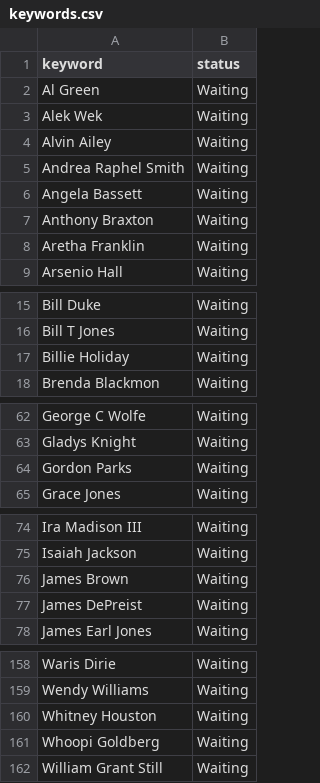
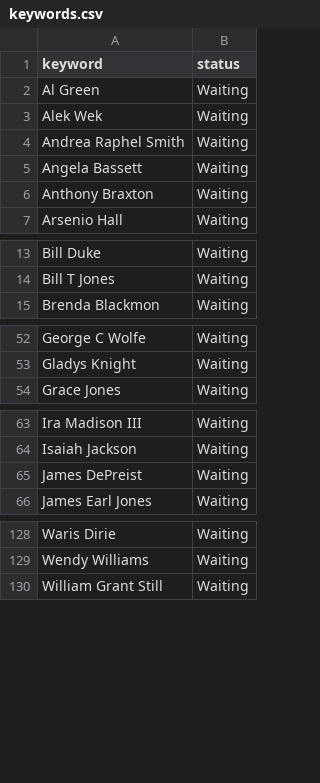
Before and after one commit to mtilerisoy/ML-based-Image-Matching, a CSV file: scripts/keywords.csv, drawn as a sheet; only a part is shown, gaps mark what is left out; the diff covers the shown part only.

```diff
--- a/scripts/keywords.csv
+++ b/scripts/keywords.csv
@@ -3,3 +3,2 @@ Al Green,Waiting
 Alek Wek,Waiting
-Alvin Ailey,Waiting
 Andrea Raphel Smith,Waiting
@@ -7,3 +6,2 @@ Angela Bassett,Waiting
 Anthony Braxton,Waiting
-Aretha Franklin,Waiting
 Arsenio Hall,Waiting
@@ -16,3 +14,2 @@ Bill Duke,Waiting
 Bill T Jones,Waiting
-Billie Holiday,Waiting
 Brenda Blackmon,Waiting
@@ -63,3 +53,2 @@ George C Wolfe,Waiting
 Gladys Knight,Waiting
-Gordon Parks,Waiting
 Grace Jones,Waiting
@@ -75,3 +64,2 @@ Ira Madison III,Waiting
 Isaiah Jackson,Waiting
-James Brown,Waiting
 James DePreist,Waiting
@@ -159,4 +129,2 @@ Waris Dirie,Waiting
 Wendy Williams,Waiting
-Whitney Houston,Waiting
-Whoopi Goldberg,Waiting
 William Grant Still,Waiting
```
Also changed, not shown: 25 removed rows elsewhere in this file.
